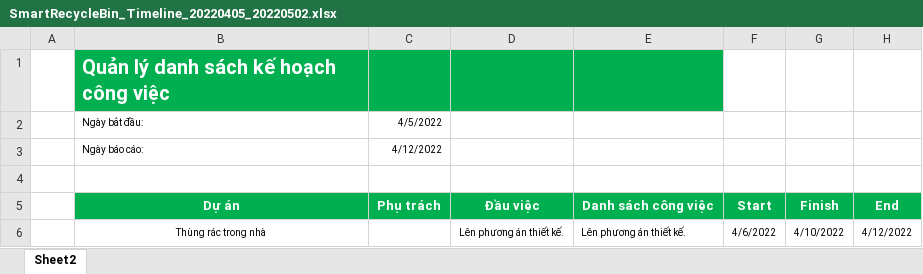
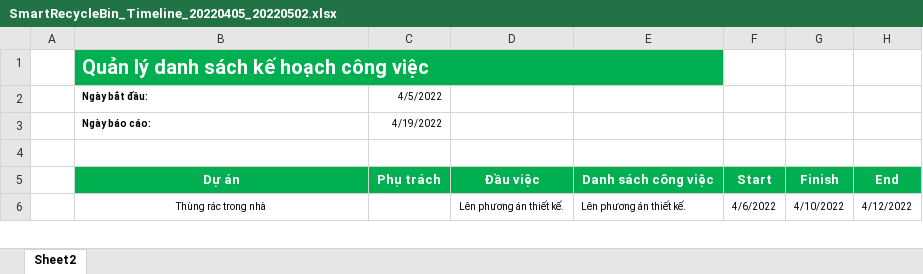
Before and after one commit to Tuang8ee/SmartRecycleBin, an Excel workbook: Report/SmartRecycleBin_Timeline_20220405_20220502.xlsx, sheet Sheet2, drawn as a sheet; only a part is shown; values as stored, in another font and other column widths than the file's, no borders; conditional formats not drawn; the diff covers the shown part only; the diff names each change by its address in the sheet, - before the commit and + after, or states it on an @@ line.

```diff
--- a/Report/SmartRecycleBin_Timeline_20220405_20220502.xlsx (sheet Sheet2)
+++ b/Report/SmartRecycleBin_Timeline_20220405_20220502.xlsx (sheet Sheet2)
+B1:E1 merged
-B2:B3 bold: off
+B2:B3 bold: on
-C3: 4/12/2022
+C3: 4/19/2022
```
Also changed, not shown: 16 added rows, 21 removed rows, 29 edited cells and merged cells elsewhere in this sheet, formulas that keep their value, 1 other file.
